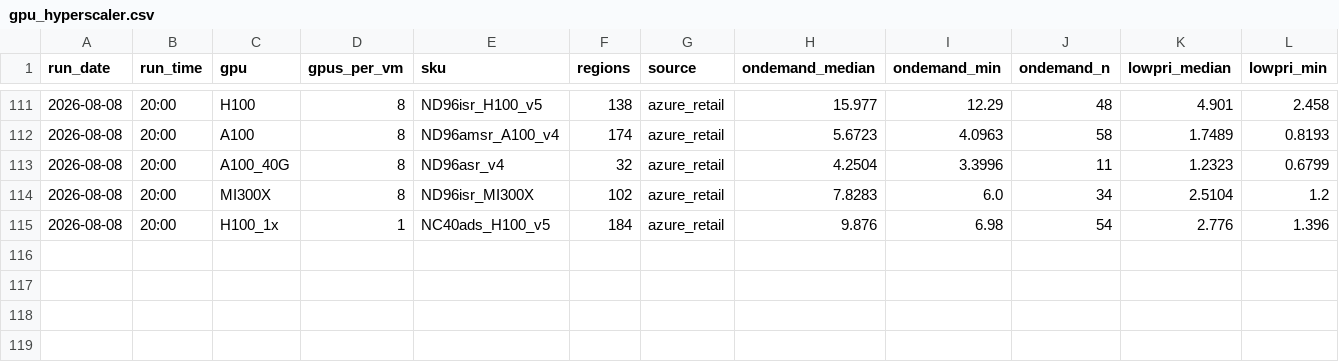
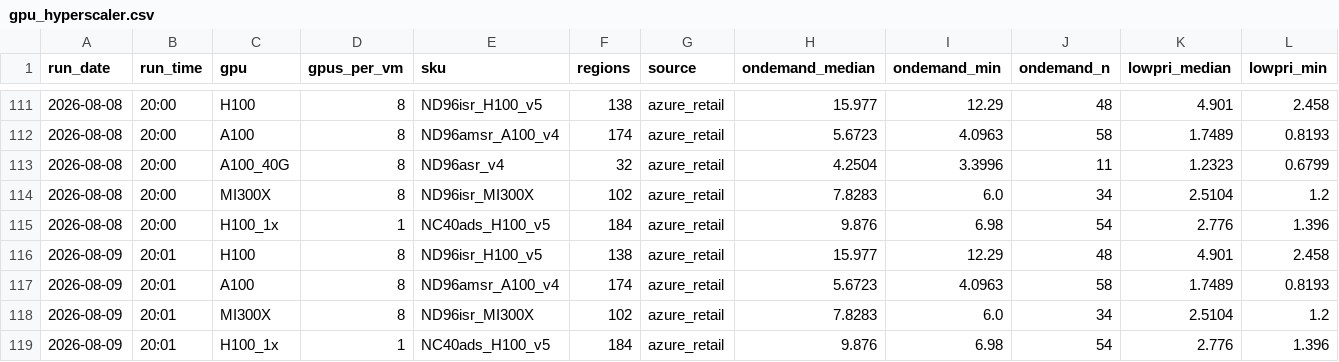
Before and after one commit to Zzr315/dc-watch, a CSV file: data/gpu_hyperscaler.csv, drawn as a sheet; only a part is shown, gaps mark what is left out; rows hold the shown columns only; the diff names each change by its address in the sheet, - before the commit and + after, or states it on an @@ line.

```diff
--- a/data/gpu_hyperscaler.csv
+++ b/data/gpu_hyperscaler.csv
+row 116: 2026-08-09 | 20:01 | H100 | 8 | ND96isr_H100_v5 | 138 | azure_retail | 15.977 | 12.29 | 48 | 4.901 | 2.458
+row 117: 2026-08-09 | 20:01 | A100 | 8 | ND96amsr_A100_v4 | 174 | azure_retail | 5.6723 | 4.0963 | 58 | 1.7489 | 0.8193
+row 118: 2026-08-09 | 20:01 | MI300X | 8 | ND96isr_MI300X | 102 | azure_retail | 7.8283 | 6.0 | 34 | 2.5104 | 1.2
+row 119: 2026-08-09 | 20:01 | H100_1x | 1 | NC40ads_H100_v5 | 184 | azure_retail | 9.876 | 6.98 | 54 | 2.776 | 1.396
```
Also changed, not shown: data/equity.csv, data/llm_summary.csv, 9 other files.
